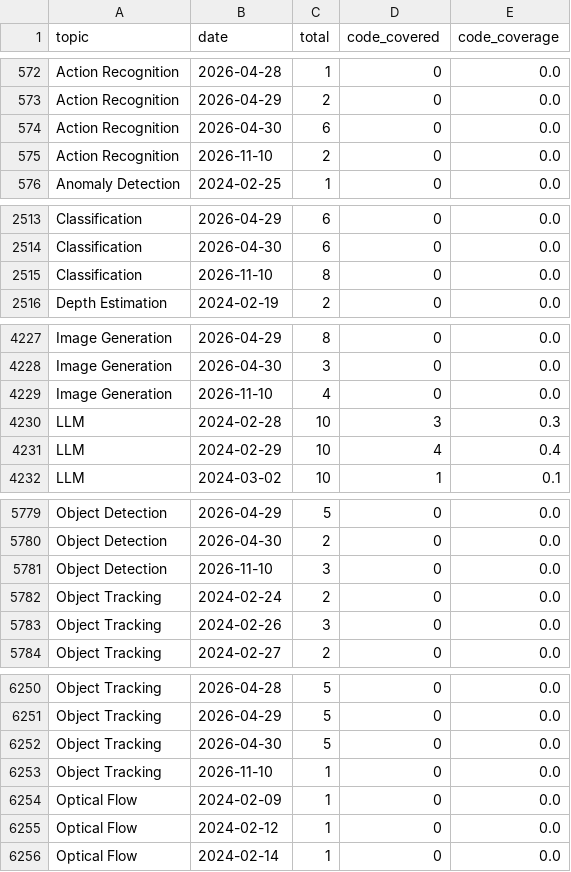
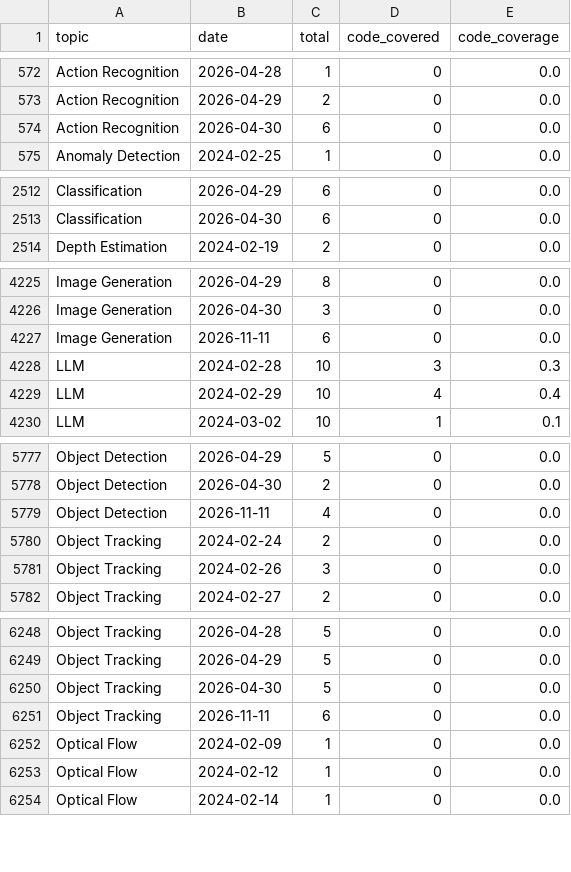
Before and after one commit to a541203686/paper-list, a CSV file: docs/analytics/data/code_coverage_daily.csv, drawn as a sheet; only a part is shown, gaps mark what is left out; the diff covers the shown part only.

```diff
--- a/docs/analytics/data/code_coverage_daily.csv
+++ b/docs/analytics/data/code_coverage_daily.csv
@@ -574,3 +574,2 @@ Action Recognition,2026-04-29,2,0,0.0
 Action Recognition,2026-04-30,6,0,0.0
-Action Recognition,2026-11-10,2,0,0.0
 Anomaly Detection,2024-02-25,1,0,0.0
@@ -2514,3 +2513,2 @@ Classification,2026-04-29,6,0,0.0
 Classification,2026-04-30,6,0,0.0
-Classification,2026-11-10,8,0,0.0
 Depth Estimation,2024-02-19,2,0,0.0
@@ -4228,3 +4226,3 @@ Image Generation,2026-04-29,8,0,0.0
 Image Generation,2026-04-30,3,0,0.0
-Image Generation,2026-11-10,4,0,0.0
+Image Generation,2026-11-11,6,0,0.0
 LLM,2024-02-28,10,3,0.3
@@ -5780,3 +5778,3 @@ Object Detection,2026-04-29,5,0,0.0
 Object Detection,2026-04-30,2,0,0.0
-Object Detection,2026-11-10,3,0,0.0
+Object Detection,2026-11-11,4,0,0.0
 Object Tracking,2024-02-24,2,0,0.0
@@ -6252,3 +6250,3 @@ Object Tracking,2026-04-29,5,0,0.0
 Object Tracking,2026-04-30,5,0,0.0
-Object Tracking,2026-11-10,1,0,0.0
+Object Tracking,2026-11-11,6,0,0.0
 Optical Flow,2024-02-09,1,0,0.0
```
Also changed, not shown: 9 edited cells elsewhere in this file, docs/analytics/data/code_coverage_monthly.csv, docs/analytics/data/daily_counts.csv, 46 other files.
